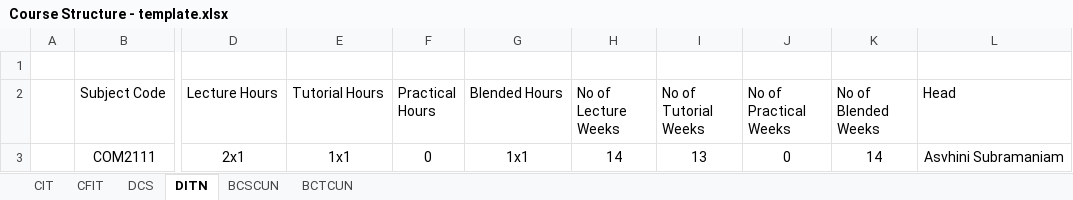
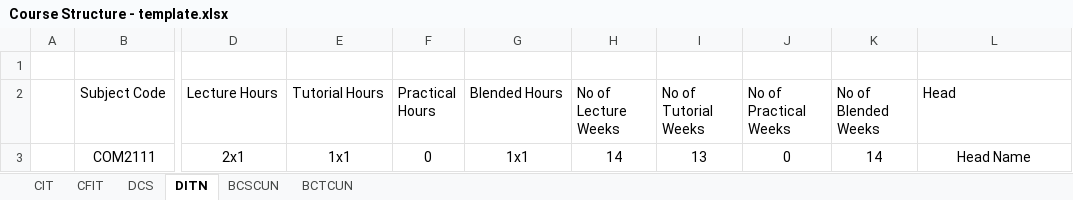
Before and after one commit to haydenteh5526/CourseXcel, an Excel workbook: app/files/Course Structure - template.xlsx, sheet DITN, drawn as a sheet; only a part is shown, gaps mark what is left out; values as stored, in another font and other column widths than the file's, no borders; the diff names each change by its address in the sheet, - before the commit and + after, or states it on an @@ line.

```diff
--- a/app/files/Course Structure - template.xlsx (sheet DITN)
+++ b/app/files/Course Structure - template.xlsx (sheet DITN)
-L3 (Head): Asvhini Subramaniam
+L3 (Head): Head Name
```
Also changed, not shown: sheet BCTCUN, sheet BCSCUN, sheet CIT, sheet DCS, sheet CFIT, 15 other files.
